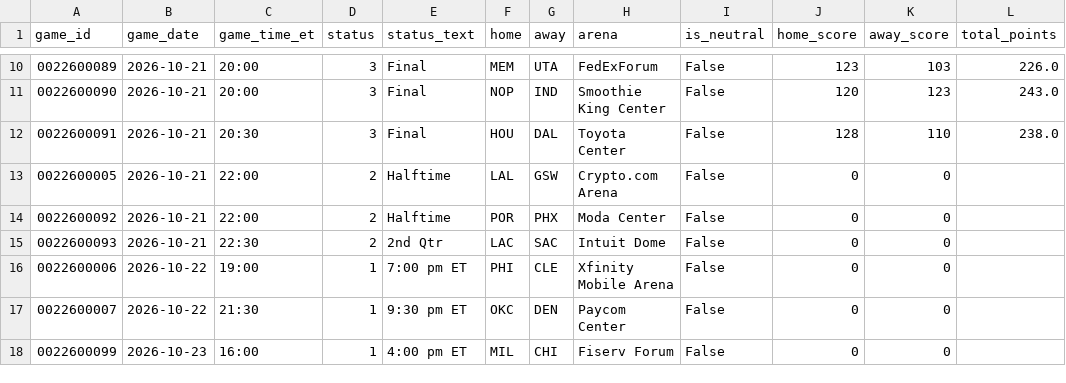
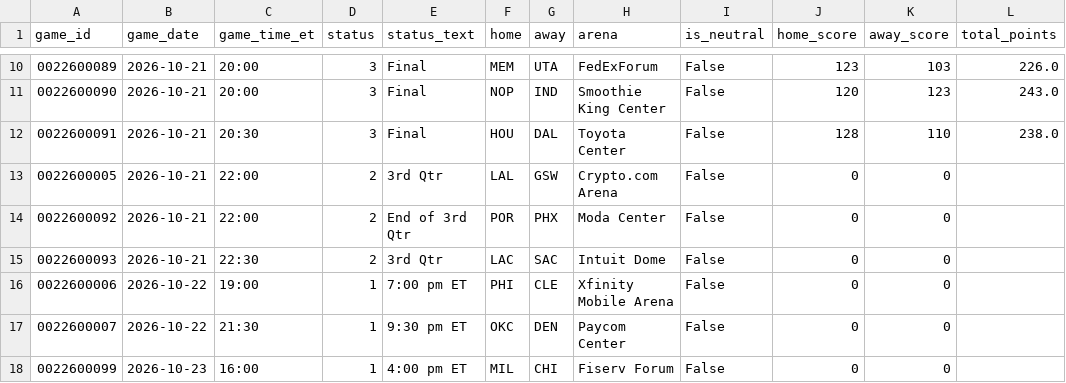
Before and after one commit to CARLMEDINAV/NBA-ML, a CSV file: artifacts/schedule_2026_27.csv, drawn as a sheet; only a part is shown, gaps mark what is left out.

```diff
--- a/artifacts/schedule_2026_27.csv
+++ b/artifacts/schedule_2026_27.csv
@@ -12,5 +12,5 @@ game_id,game_date,game_time_et,status,status_text,home,away,arena,is_neutral,hom
 0022600091,2026-10-21,20:30,3,Final,HOU,DAL,Toyota Center,False,128,110,238.0
-0022600005,2026-10-21,22:00,2,Halftime,LAL,GSW,Crypto.com Arena,False,0,0,
-0022600092,2026-10-21,22:00,2,Halftime,POR,PHX,Moda Center,False,0,0,
-0022600093,2026-10-21,22:30,2,2nd Qtr,LAC,SAC,Intuit Dome,False,0,0,
+0022600005,2026-10-21,22:00,2,3rd Qtr,LAL,GSW,Crypto.com Arena,False,0,0,
+0022600092,2026-10-21,22:00,2,End of 3rd Qtr,POR,PHX,Moda Center,False,0,0,
+0022600093,2026-10-21,22:30,2,3rd Qtr,LAC,SAC,Intuit Dome,False,0,0,
 0022600006,2026-10-22,19:00,1,7:00 pm ET,PHI,CLE,Xfinity Mobile Arena,False,0,0,
```
Also changed, not shown: 3 other files.
